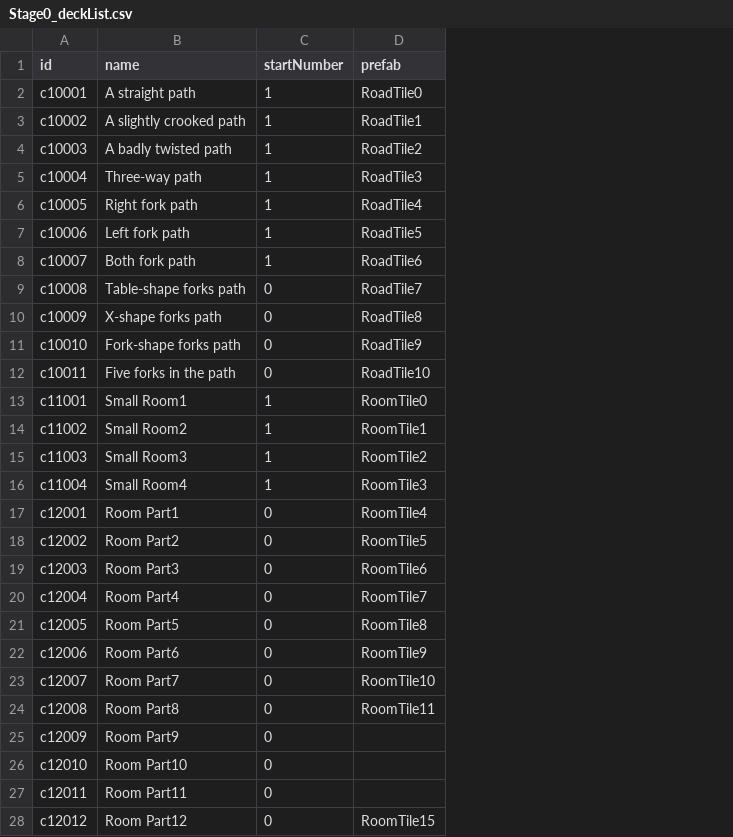
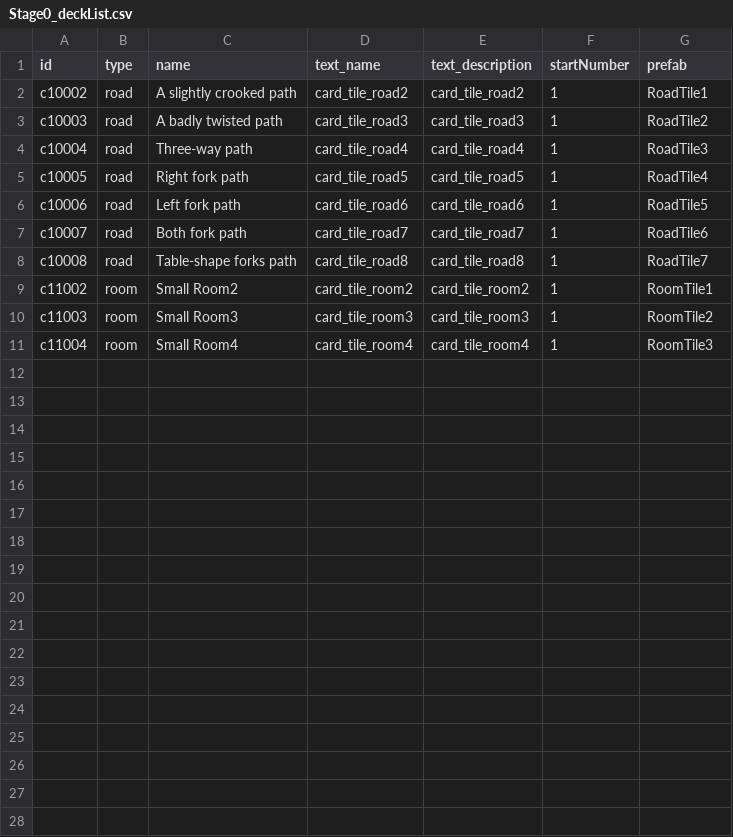
Before and after one commit to kio972/Project_DefenceMaking, a CSV file: Assets/Resources/Data/Stage0/Stage0_deckList.csv, drawn as a sheet; only a part is shown; removed rows and columns are numbered as before the commit, all else as after; the diff covers the shown part only; the diff names each change by its address in the sheet, - before the commit and + after, or states it on an @@ line.

```diff
--- a/Assets/Resources/Data/Stage0/Stage0_deckList.csv
+++ b/Assets/Resources/Data/Stage0/Stage0_deckList.csv
+column B (type), rows 2-11: road | road | road | road | road | road | road | room | room | room
+column D (text_name), rows 2-11: card_tile_road2 | card_tile_road3 | card_tile_road4 | card_tile_road5 | card_tile_road6 | card_tile_road7 | card_tile_road8 | card_tile_room2 | card_tile_room3 | card_tile_room4
+column E (text_description), rows 2-11: card_tile_road2 | card_tile_road3 | card_tile_road4 | card_tile_road5 | card_tile_road6 | card_tile_road7 | card_tile_road8 | card_tile_room2 | card_tile_room3 | card_tile_room4
-row 2: c10001 | A straight path | 1 | RoadTile0
-F8 (startNumber): 0
+F8 (startNumber): 1
-row 10: c10009 | X-shape forks path | 0 | RoadTile8
-row 11: c10010 | Fork-shape forks path | 0 | RoadTile9
-row 12: c10011 | Five forks in the path | 0 | RoadTile10
-row 13: c11001 | Small Room1 | 1 | RoomTile0
-row 17: c12001 | Room Part1 | 0 | RoomTile4
-row 18: c12002 | Room Part2 | 0 | RoomTile5
-row 19: c12003 | Room Part3 | 0 | RoomTile6
-row 20: c12004 | Room Part4 | 0 | RoomTile7
-row 21: c12005 | Room Part5 | 0 | RoomTile8
-row 22: c12006 | Room Part6 | 0 | RoomTile9
-row 23: c12007 | Room Part7 | 0 | RoomTile10
-row 24: c12008 | Room Part8 | 0 | RoomTile11
-row 25: c12009 | Room Part9 | 0
-row 26: c12010 | Room Part10 | 0
-row 27: c12011 | Room Part11 | 0
-row 28: c12012 | Room Part12 | 0 | RoomTile15
```
Also changed, not shown: 24 removed rows elsewhere in this file, Assets/Resources/Data/Stage0/Stage0_questMessge.csv, Assets/Resources/Data/Stage0/Stage0_scriptTable.csv, 4 other files.
